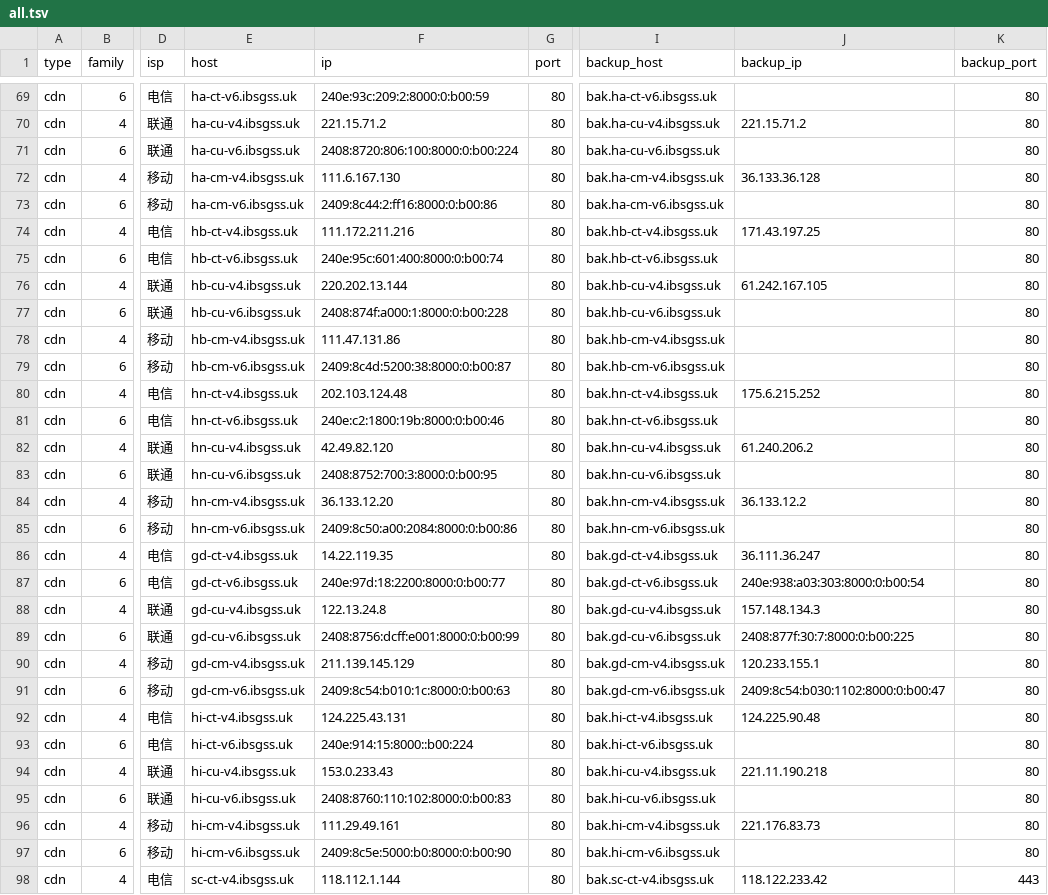
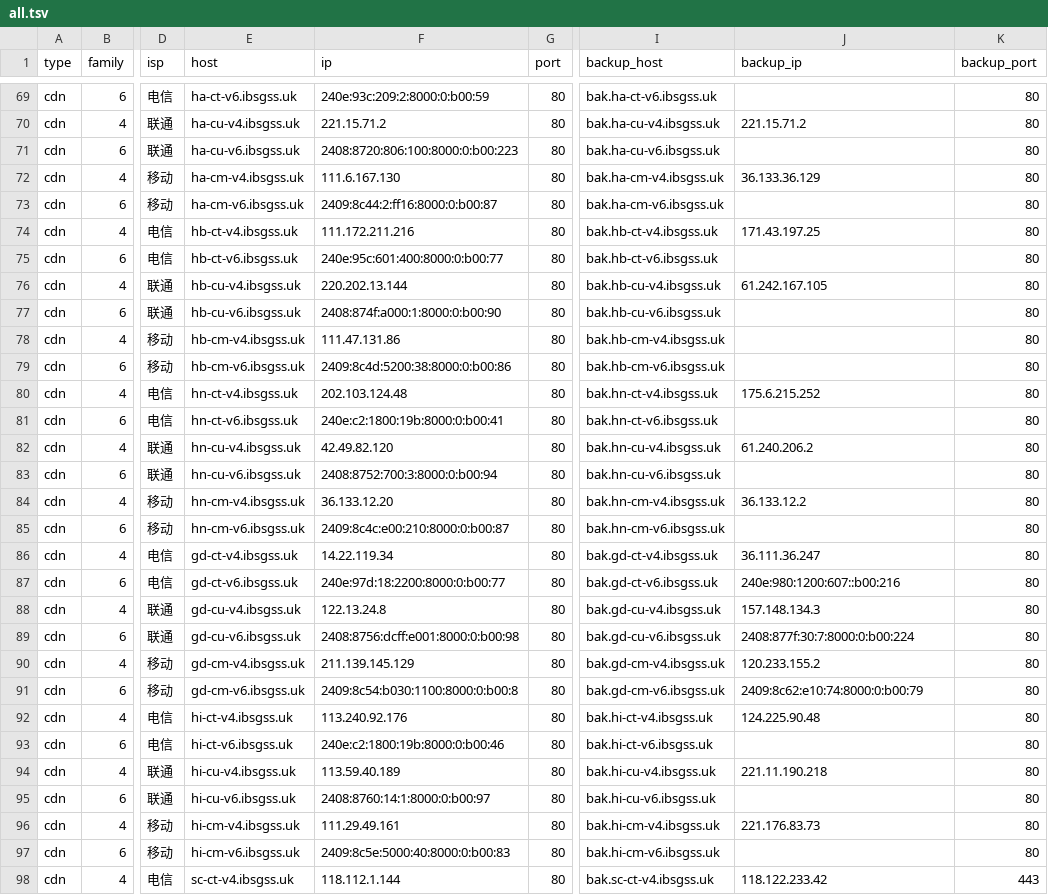
Before and after one commit to Tozward/TcpQuality, a TSV file: nodes/all.tsv, drawn as a sheet; only a part is shown, gaps mark what is left out; the diff covers the shown part only; the diff names each change by its address in the sheet, - before the commit and + after, or states it on an @@ line.

```diff
--- a/nodes/all.tsv
+++ b/nodes/all.tsv
-F71 (ip): 2408:8720:806:100:8000:0:b00:224
+F71 (ip): 2408:8720:806:100:8000:0:b00:223
-J72 (backup_ip): 36.133.36.128
+J72 (backup_ip): 36.133.36.129
-F73 (ip): 2409:8c44:2:ff16:8000:0:b00:86
+F73 (ip): 2409:8c44:2:ff16:8000:0:b00:87
-F75 (ip): 240e:95c:601:400:8000:0:b00:74
+F75 (ip): 240e:95c:601:400:8000:0:b00:77
-F77 (ip): 2408:874f:a000:1:8000:0:b00:228
+F77 (ip): 2408:874f:a000:1:8000:0:b00:90
-F79 (ip): 2409:8c4d:5200:38:8000:0:b00:87
+F79 (ip): 2409:8c4d:5200:38:8000:0:b00:86
-F81 (ip): 240e:c2:1800:19b:8000:0:b00:46
+F81 (ip): 240e:c2:1800:19b:8000:0:b00:41
-F83 (ip): 2408:8752:700:3:8000:0:b00:95
+F83 (ip): 2408:8752:700:3:8000:0:b00:94
-F85 (ip): 2409:8c50:a00:2084:8000:0:b00:86
+F85 (ip): 2409:8c4c:e00:210:8000:0:b00:87
-F86 (ip): 14.22.119.35
+F86 (ip): 14.22.119.34
-J87 (backup_ip): 240e:938:a03:303:8000:0:b00:54
+J87 (backup_ip): 240e:980:1200:607::b00:216
-F89 (ip): 2408:8756:dcff:e001:8000:0:b00:99
+F89 (ip): 2408:8756:dcff:e001:8000:0:b00:98
-J89 (backup_ip): 2408:877f:30:7:8000:0:b00:225
+J89 (backup_ip): 2408:877f:30:7:8000:0:b00:224
-J90 (backup_ip): 120.233.155.1
+J90 (backup_ip): 120.233.155.2
-F91 (ip): 2409:8c54:b010:1c:8000:0:b00:63
+F91 (ip): 2409:8c54:b030:1100:8000:0:b00:8
-J91 (backup_ip): 2409:8c54:b030:1102:8000:0:b00:47
+J91 (backup_ip): 2409:8c62:e10:74:8000:0:b00:79
-F92 (ip): 124.225.43.131
+F92 (ip): 113.240.92.176
-F93 (ip): 240e:914:15:8000::b00:224
+F93 (ip): 240e:c2:1800:19b:8000:0:b00:46
-F94 (ip): 153.0.233.43
+F94 (ip): 113.59.40.189
-F95 (ip): 2408:8760:110:102:8000:0:b00:83
+F95 (ip): 2408:8760:14:1:8000:0:b00:97
-F97 (ip): 2409:8c5e:5000:b0:8000:0:b00:90
+F97 (ip): 2409:8c5e:5000:40:8000:0:b00:83
```
Also changed, not shown: 1 removed row and 145 edited cells elsewhere in this file, nodes/apple6.tsv, nodes/cdn.tsv, 4 other files.
